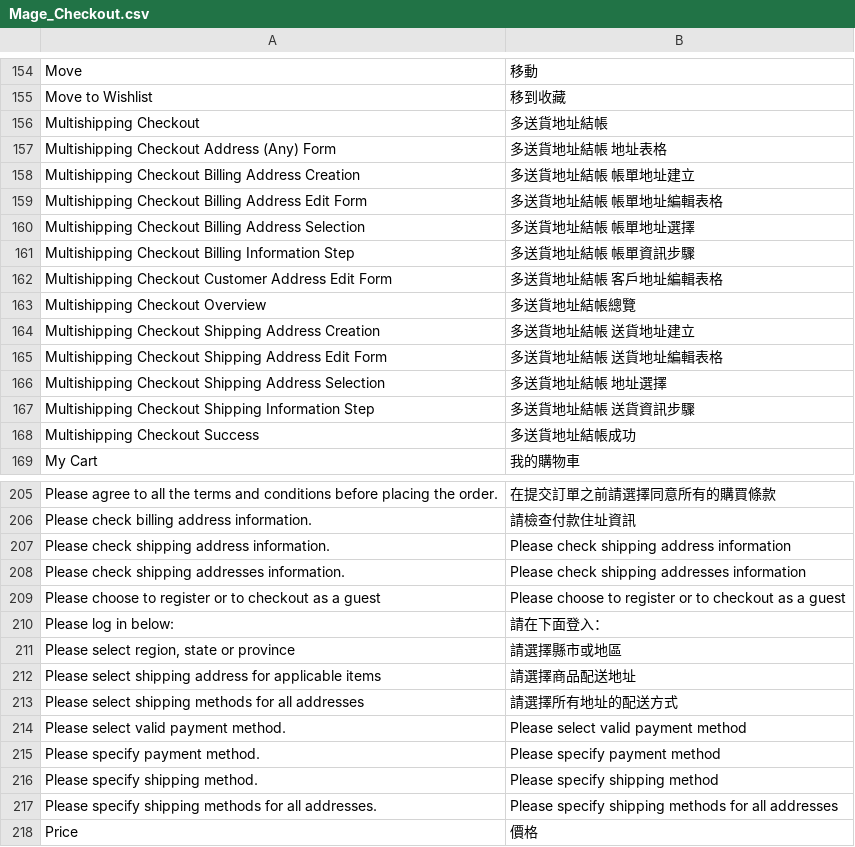
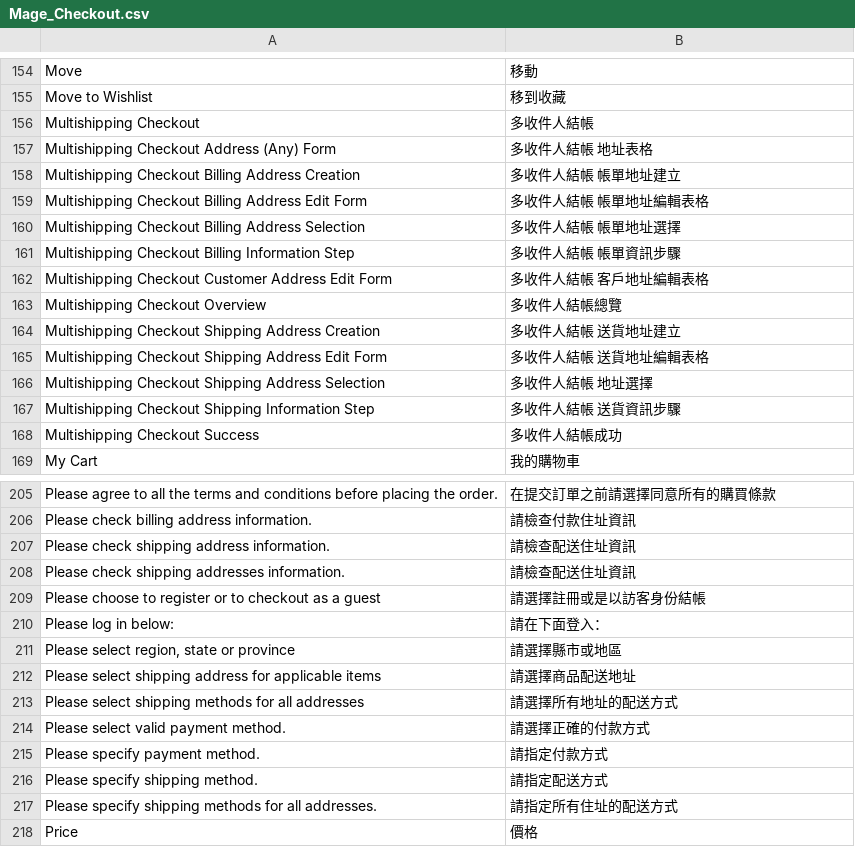
Before and after one commit to kiang/magento_zh_TW, a CSV file: app/locale/zh_TW/Mage_Checkout.csv, drawn as a sheet; only a part is shown, gaps mark what is left out; the diff covers the shown part only.

Commit message:
update translation

```diff
--- a/app/locale/zh_TW/Mage_Checkout.csv
+++ b/app/locale/zh_TW/Mage_Checkout.csv
@@ -155,15 +155,15 @@
 "Move to Wishlist","移到收藏"
-"Multishipping Checkout","多送貨地址結帳"
-"Multishipping Checkout Address (Any) Form","多送貨地址結帳 地址表格"
-"Multishipping Checkout Billing Address Creation","多送貨地址結帳 帳單地址建立"
-"Multishipping Checkout Billing Address Edit Form","多送貨地址結帳 帳單地址編輯表格"
-"Multishipping Checkout Billing Address Selection","多送貨地址結帳 帳單地址選擇"
-"Multishipping Checkout Billing Information Step","多送貨地址結帳 帳單資訊步驟"
-"Multishipping Checkout Customer Address Edit Form","多送貨地址結帳 客戶地址編輯表格"
-"Multishipping Checkout Overview","多送貨地址結帳總覽"
-"Multishipping Checkout Shipping Address Creation","多送貨地址結帳 送貨地址建立"
-"Multishipping Checkout Shipping Address Edit Form","多送貨地址結帳 送貨地址編輯表格"
-"Multishipping Checkout Shipping Address Selection","多送貨地址結帳 地址選擇"
-"Multishipping Checkout Shipping Information Step","多送貨地址結帳 送貨資訊步驟"
-"Multishipping Checkout Success","多送貨地址結帳成功"
+"Multishipping Checkout","多收件人結帳"
+"Multishipping Checkout Address (Any) Form","多收件人結帳 地址表格"
+"Multishipping Checkout Billing Address Creation","多收件人結帳 帳單地址建立"
+"Multishipping Checkout Billing Address Edit Form","多收件人結帳 帳單地址編輯表格"
+"Multishipping Checkout Billing Address Selection","多收件人結帳 帳單地址選擇"
+"Multishipping Checkout Billing Information Step","多收件人結帳 帳單資訊步驟"
+"Multishipping Checkout Customer Address Edit Form","多收件人結帳 客戶地址編輯表格"
+"Multishipping Checkout Overview","多收件人結帳總覽"
+"Multishipping Checkout Shipping Address Creation","多收件人結帳 送貨地址建立"
+"Multishipping Checkout Shipping Address Edit Form","多收件人結帳 送貨地址編輯表格"
+"Multishipping Checkout Shipping Address Selection","多收件人結帳 地址選擇"
+"Multishipping Checkout Shipping Information Step","多收件人結帳 送貨資訊步驟"
+"Multishipping Checkout Success","多收件人結帳成功"
 "My Cart","我的購物車"
@@ -206,5 +206,5 @@
 "Please check billing address information.","請檢查付款住址資訊"
-"Please check shipping address information.","Please check shipping address information"
-"Please check shipping addresses information.","Please check shipping addresses information"
-"Please choose to register or to checkout as a guest","Please choose to register or to checkout as a guest"
+"Please check shipping address information.","請檢查配送住址資訊"
+"Please check shipping addresses information.","請檢查配送住址資訊"
+"Please choose to register or to checkout as a guest","請選擇註冊或是以訪客身份結帳"
 "Please log in below:","請在下面登入："
@@ -213,6 +213,6 @@
 "Please select shipping methods for all addresses","請選擇所有地址的配送方式"
-"Please select valid payment method.","Please select valid payment method"
-"Please specify payment method.","Please specify payment method"
-"Please specify shipping method.","Please specify shipping method"
-"Please specify shipping methods for all addresses.","Please specify shipping methods for all addresses"
+"Please select valid payment method.","請選擇正確的付款方式"
+"Please specify payment method.","請指定付款方式"
+"Please specify shipping method.","請指定配送方式"
+"Please specify shipping methods for all addresses.","請指定所有住址的配送方式"
 "Price","價格"
```
Also changed, not shown: 10 edited cells elsewhere in this file, app/locale/zh_TW/Mage_Cms.csv.
